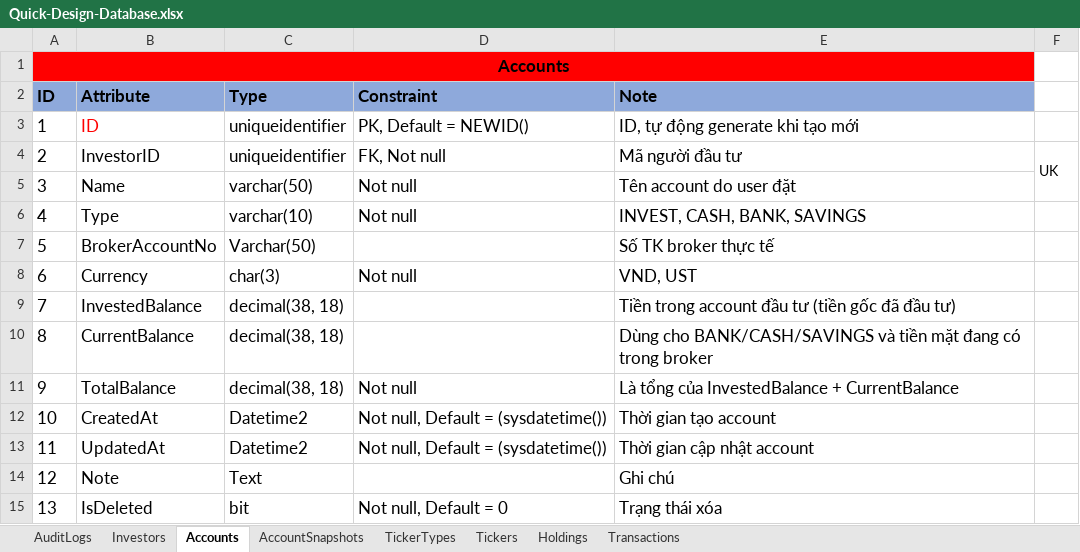
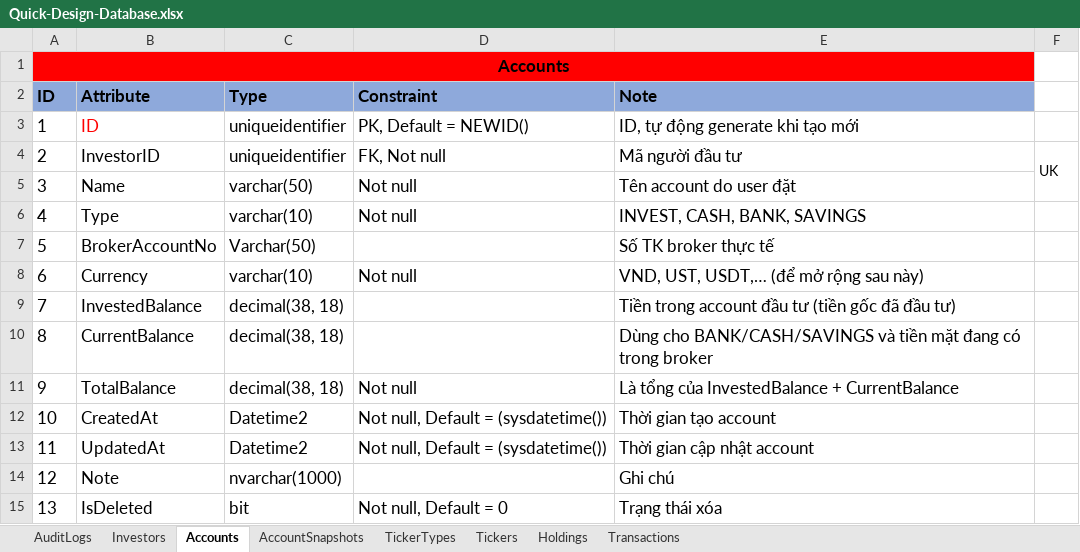
Before and after one commit to nnthienphuc/Wealth_Management_Platform, an Excel workbook: Database/Quick-Design-Database.xlsx, sheet Accounts, drawn as a sheet; values as stored, in another font and other column widths than the file's, no borders; the diff names each change by its address in the sheet, - before the commit and + after, or states it on an @@ line.

```diff
--- a/Database/Quick-Design-Database.xlsx (sheet Accounts)
+++ b/Database/Quick-Design-Database.xlsx (sheet Accounts)
-C8 (Type): char(3)
+C8 (Type): varchar(10)
-E8 (Note): VND, UST
+E8 (Note): VND, UST, USDT,… (để mở rộng sau này)
-C14 (Type): Text
+C14 (Type): nvarchar(1000)
```
Also changed, not shown: sheet Transactions, sheet Tickers, sheet Holdings, sheet Investors, sheet TickerTypes, sheet AuditLogs.
